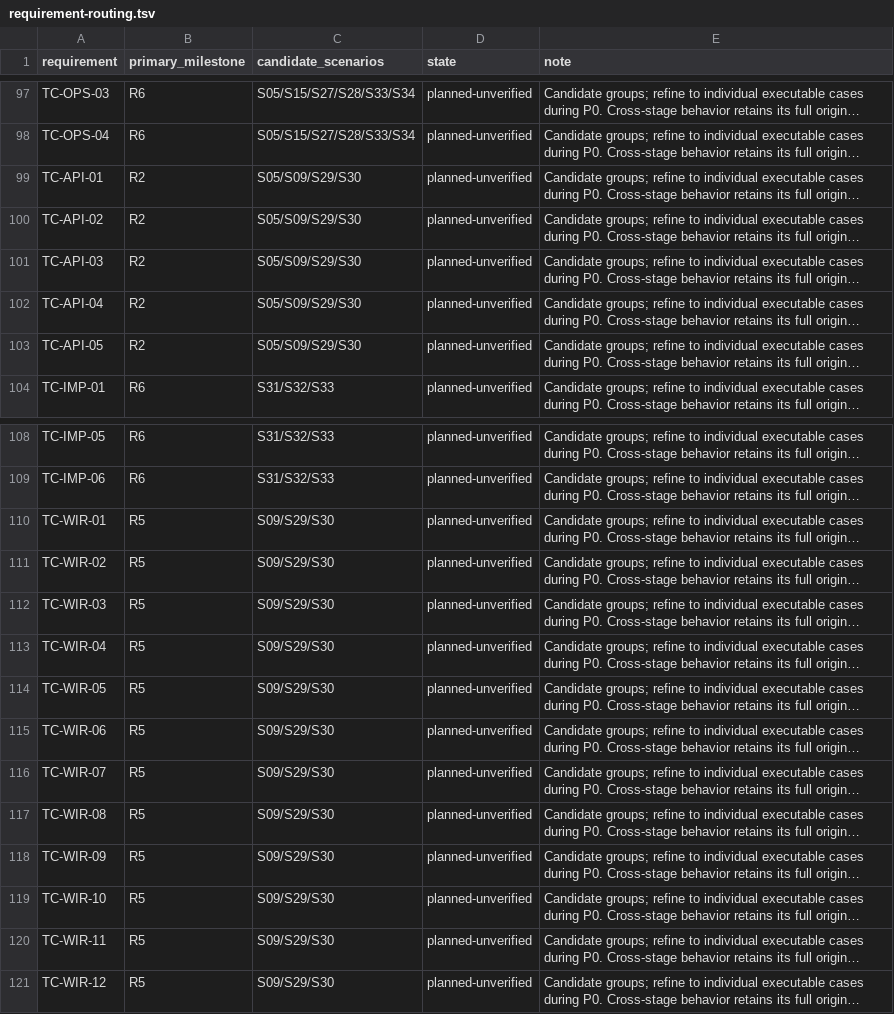
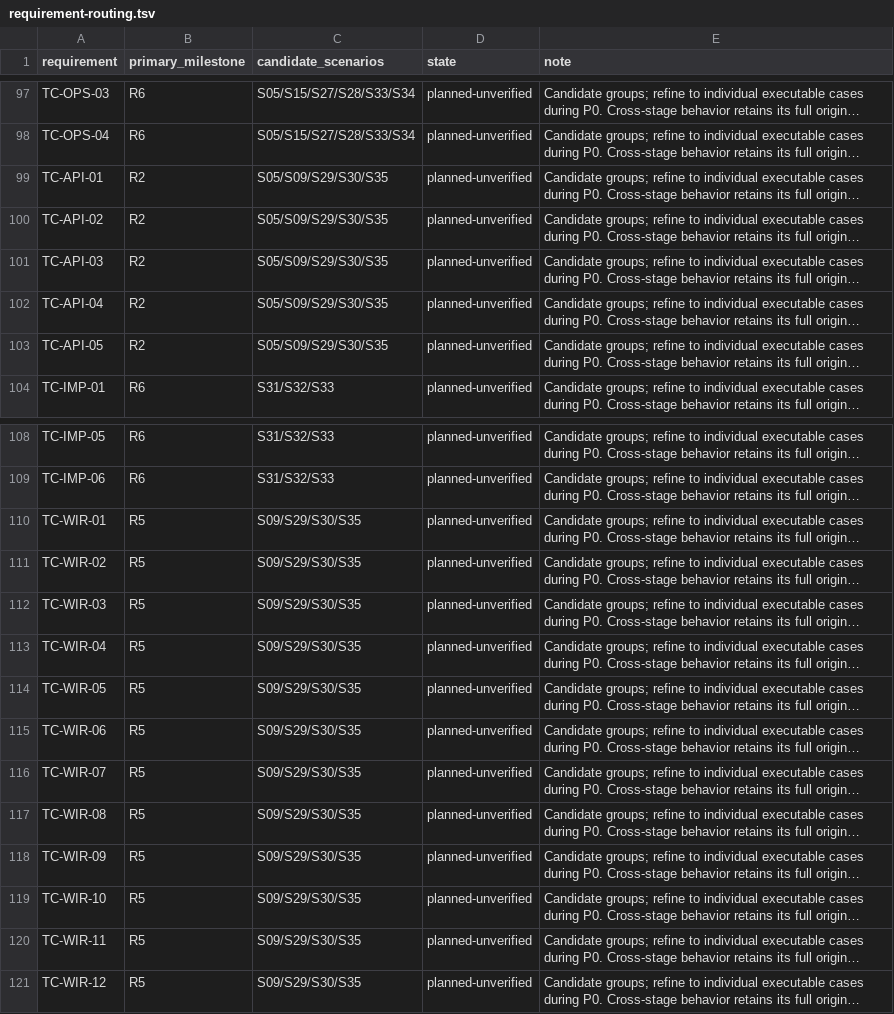
Before and after one commit to iXab3r/Vivarium, a TSV file: .workspace/workstreams/coherent-refactor/requirement-routing.tsv, drawn as a sheet; only a part is shown, gaps mark what is left out; long unchanged cells end in …; the diff names each change by its address in the sheet, - before the commit and + after, or states it on an @@ line.

```diff
--- a/.workspace/workstreams/coherent-refactor/requirement-routing.tsv
+++ b/.workspace/workstreams/coherent-refactor/requirement-routing.tsv
-C99:C103 (candidate_scenarios): S05/S09/S29/S30
+C99:C103 (candidate_scenarios): S05/S09/S29/S30/S35
-C110:C121 (candidate_scenarios): S09/S29/S30
+C110:C121 (candidate_scenarios): S09/S29/S30/S35
```
Also changed, not shown: 32 other files.
